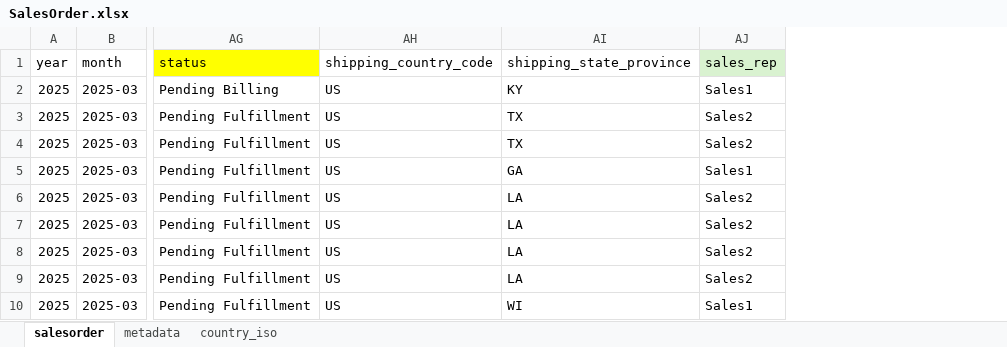
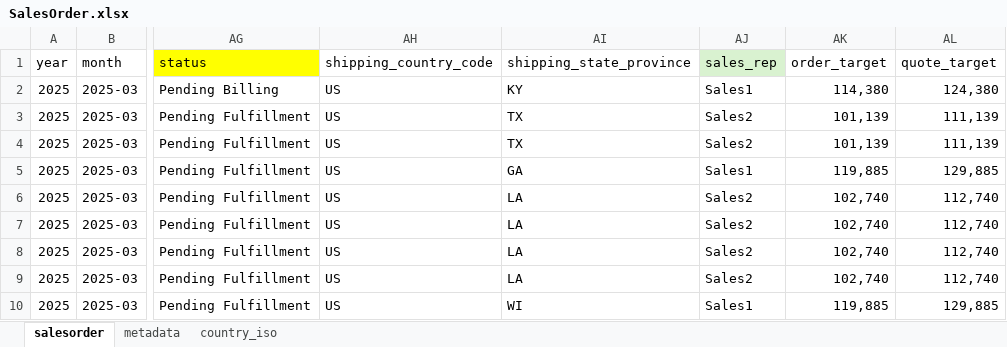
Before and after one commit to myzhuyue/AI_Power_Studio, an Excel workbook: 20250311_Sales/01_source/SalesOrder.xlsx, sheet salesorder, drawn as a sheet; only a part is shown, gaps mark what is left out; values as stored, in another font and other column widths than the file's, no borders; the diff names each change by its address in the sheet, - before the commit and + after, or states it on an @@ line.

```diff
--- a/20250311_Sales/01_source/SalesOrder.xlsx (sheet salesorder)
+++ b/20250311_Sales/01_source/SalesOrder.xlsx (sheet salesorder)
+column AK (order_target), rows 2-10: 114,380 | 101,139 | 101,139 | 119,885 | 102,740 | 102,740 | 102,740 | 102,740 | 119,885
+column AL (quote_target), rows 2-10: 124,380 | 111,139 | 111,139 | 129,885 | 112,740 | 112,740 | 112,740 | 112,740 | 129,885
```
Also changed, not shown: sheet metadata, 15 other files.
